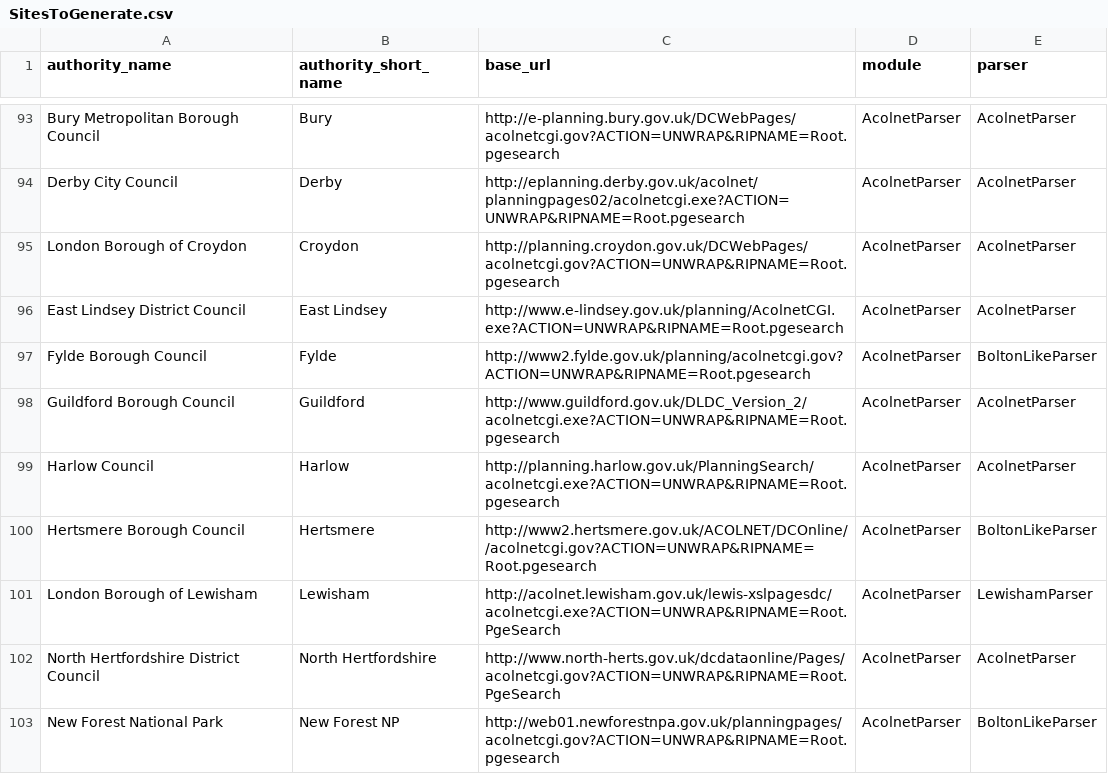
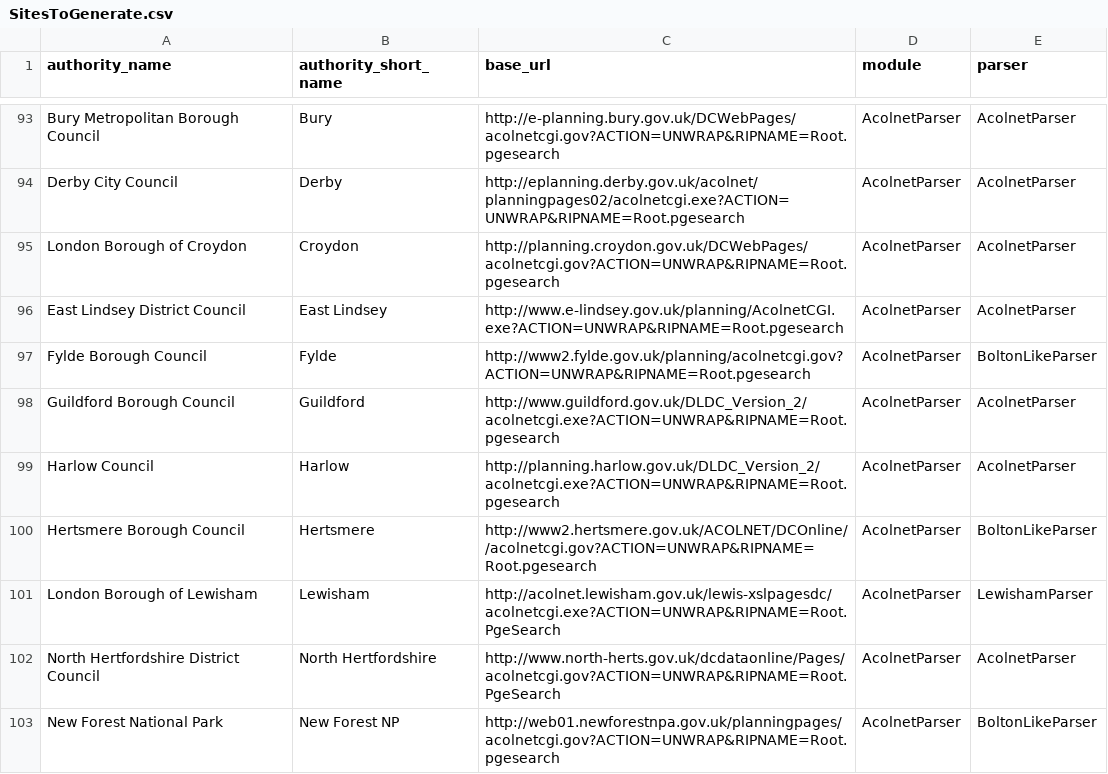
Before and after one commit to richardkeen/planningalerts, a CSV file: python_scrapers/SitesToGenerate.csv, drawn as a sheet; only a part is shown, gaps mark what is left out.

Commit message:
Fix problem with Harlow. Council had moved the acolnet site to a different obscure location.
git-svn-id: http://planningalerts.googlecode.com/svn/trunk@788 cf68f80a-222c-0410-aabe-5f79d0504a29

```diff
--- a/python_scrapers/SitesToGenerate.csv
+++ b/python_scrapers/SitesToGenerate.csv
@@ -98,3 +98,3 @@
 "Guildford Borough Council", "Guildford", "http://www.guildford.gov.uk/DLDC_Version_2/acolnetcgi.exe?ACTION=UNWRAP&RIPNAME=Root.pgesearch", "AcolnetParser", "AcolnetParser"
-"Harlow Council", "Harlow", "http://planning.harlow.gov.uk/PlanningSearch/acolnetcgi.exe?ACTION=UNWRAP&RIPNAME=Root.pgesearch", "AcolnetParser", "AcolnetParser"
+"Harlow Council", "Harlow", "http://planning.harlow.gov.uk/DLDC_Version_2/acolnetcgi.exe?ACTION=UNWRAP&RIPNAME=Root.pgesearch", "AcolnetParser", "AcolnetParser"
 "Hertsmere Borough Council", "Hertsmere", "http://www2.hertsmere.gov.uk/ACOLNET/DCOnline//acolnetcgi.gov?ACTION=UNWRAP&RIPNAME=Root.pgesearch", "AcolnetParser", "BoltonLikeParser"
```
Also changed, not shown: 4 other files.
